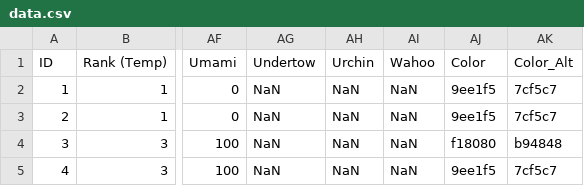
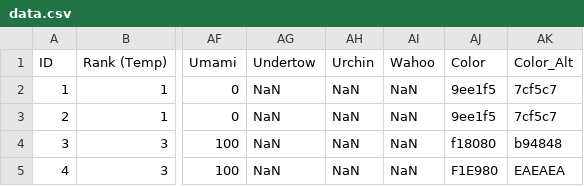
Before and after one commit to Finazon/finazoninkCSV, a CSV file: data.csv, drawn as a sheet; only a part is shown, gaps mark what is left out; the diff names each change by its address in the sheet, - before the commit and + after, or states it on an @@ line.

Commit message:
test color

```diff
--- a/data.csv
+++ b/data.csv
-AJ5 (Color): 9ee1f5
+AJ5 (Color): F1E980
-AK5 (Color_Alt): 7cf5c7
+AK5 (Color_Alt): EAEAEA
```
